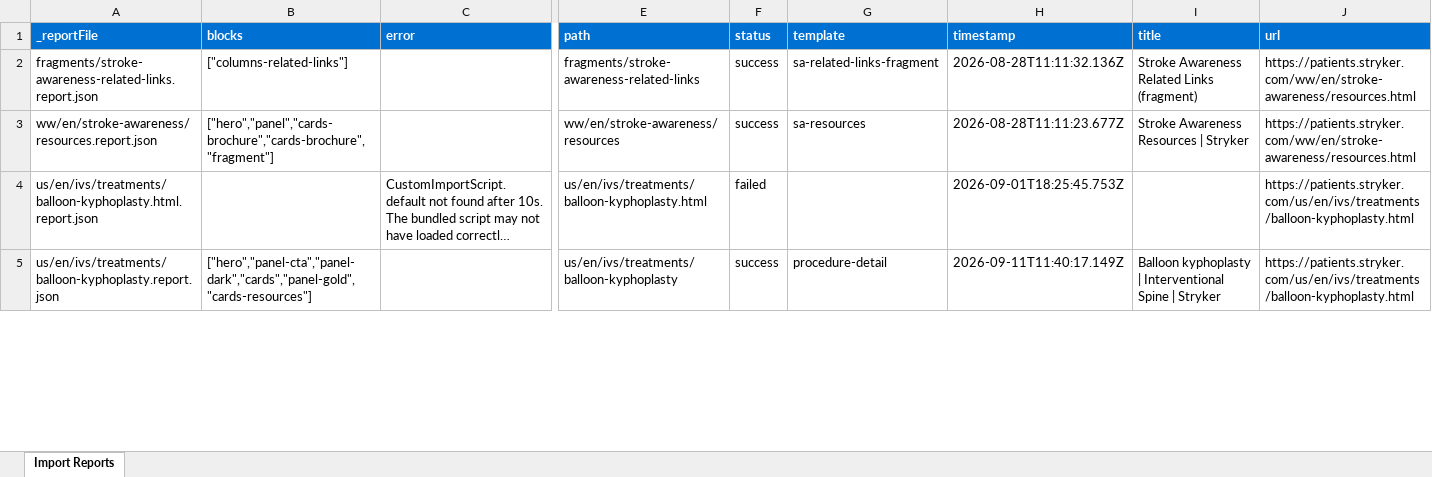
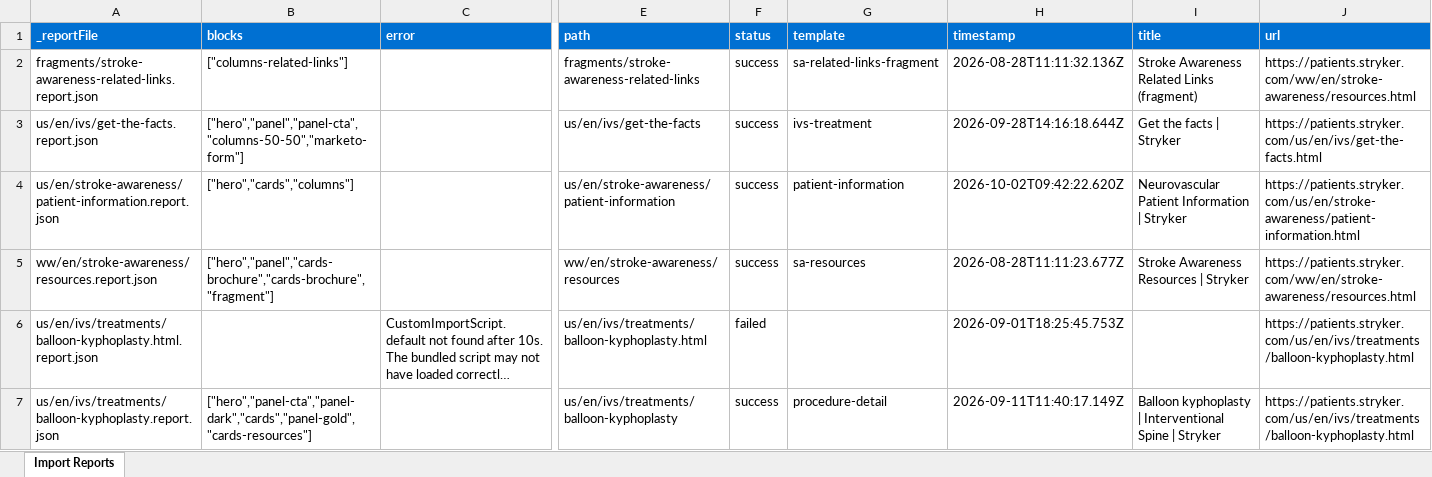
Before and after one commit to aemdemos/patients-stryker, an Excel workbook: tools/importer/reports/import-bvn-ablation.report.xlsx, sheet Import Reports, drawn as a sheet; only a part is shown, gaps mark what is left out; long unchanged cells end in …; values as stored, in another font and other column widths than the file's, no borders; rows hold the shown columns only; the diff covers the shown part only; the diff names each change by its address in the sheet, - before the commit and + after, or states it on an @@ line.

Commit message:
Update importer
Automated migration updates generated by Experience Modernization Agent.

Changed files: 7

```diff
--- a/tools/importer/reports/import-bvn-ablation.report.xlsx (sheet Import Reports)
+++ b/tools/importer/reports/import-bvn-ablation.report.xlsx (sheet Import Reports)
+row 3: us/en/ivs/get-the-facts.report.json | ["hero","panel","panel-cta","columns-50-50","marketo-form"] |  | us/en/ivs/get-the-facts | success | ivs-treatment | 2026-09-28T14:16:18.644Z | Get the facts | Stryker | https://patients.stryker.com/us/en/ivs/get-the-facts.html
+row 4: us/en/stroke-awareness/patient-information.report.json | ["hero","cards","columns"] |  | us/en/stroke-awareness/patient-information | success | patient-information | 2026-10-02T09:42:22.620Z | Neurovascular Patient Information | Stryker | https://patients.stryker.com/us/en/stroke-awareness/patient-information.html
```
Also changed, not shown: 3 edited cells elsewhere in this sheet, 6 other files.
